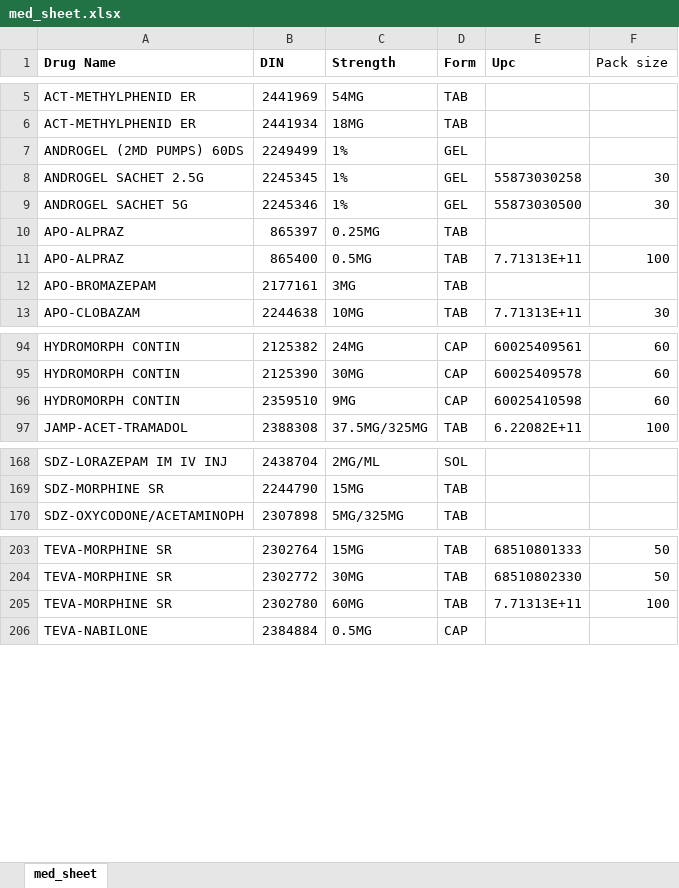
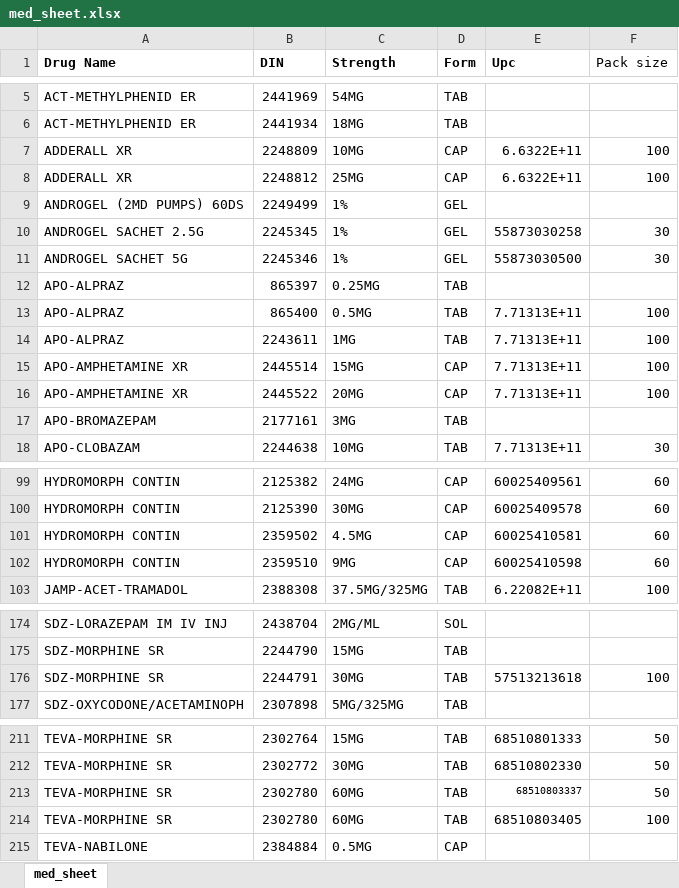
Before and after one commit to Bradleyh212/Narc_Recon, an Excel workbook: med_sheet.xlsx, sheet med_sheet, drawn as a sheet; only a part is shown, gaps mark what is left out; values as stored, in another font and other column widths than the file's, no borders; addresses are those after the commit; the diff covers the shown part only; the diff names each change by its address in the sheet, - before the commit and + after, or states it on an @@ line.

Commit message:
merged both db for cleaner code, added first run setup, inventory page, settings page, better nav bar, better ui design and user experience, increased amount of narc in the list,made sure there was no more hard coded info so i could publish the new version

```diff
--- a/med_sheet.xlsx (sheet med_sheet)
+++ b/med_sheet.xlsx (sheet med_sheet)
+row 7: ADDERALL XR | 2248809 | 10MG | CAP | 6.6322E+11 | 100
+row 8: ADDERALL XR | 2248812 | 25MG | CAP | 6.6322E+11 | 100
+row 14: APO-ALPRAZ | 2243611 | 1MG | TAB | 7.71313E+11 | 100
+row 15: APO-AMPHETAMINE XR | 2445514 | 15MG | CAP | 7.71313E+11 | 100
+row 16: APO-AMPHETAMINE XR | 2445522 | 20MG | CAP | 7.71313E+11 | 100
+row 101: HYDROMORPH CONTIN | 2359502 | 4.5MG | CAP | 60025410581 | 60
+row 176: SDZ-MORPHINE SR | 2244791 | 30MG | TAB | 57513213618 | 100
+row 213: TEVA-MORPHINE SR | 2302780 | 60MG | TAB | 68510803337 | 50
-E214 (Upc): 7.71313E+11
+E214 (Upc): 68510803405
```
Also changed, not shown: 1 added row, 2 moved rows and 7 edited cells elsewhere in this sheet, 21 other files.
